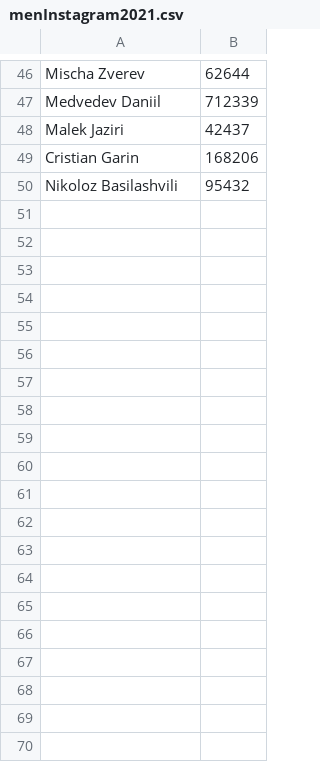
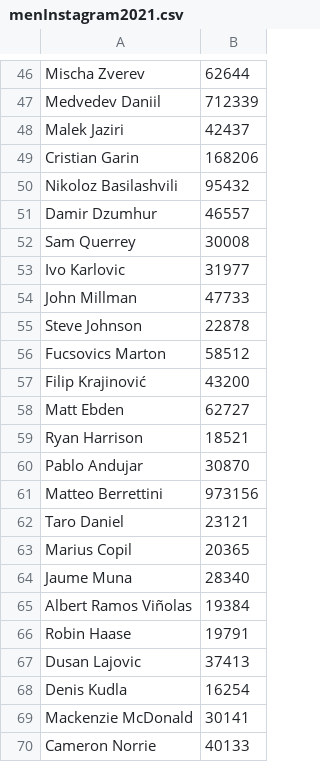
Before and after one commit to ahendler/TennisBets, a CSV file: previa/data/external/menInstagram2021.csv, drawn as a sheet; only a part is shown, gaps mark what is left out; the diff covers the shown part only.

Commit message:
More Instagram profiles

```diff
--- a/previa/data/external/menInstagram2021.csv
+++ b/previa/data/external/menInstagram2021.csv
@@ -50 +50,21 @@ Cristian Garin,168206
 Nikoloz Basilashvili,95432
+Damir Dzumhur,46557
+Sam Querrey,30008
+Ivo Karlovic,31977
+John Millman,47733
+Steve Johnson,22878
+Fucsovics Marton,58512
+Filip Krajinović,43200
+Matt Ebden,62727
+Ryan Harrison,18521
+Pablo Andujar,30870
+Matteo Berrettini,973156
+Taro Daniel,23121
+Marius Copil,20365
+Jaume Muna,28340
+Albert Ramos Viñolas,19384
+Robin Haase,19791
+Dusan Lajovic,37413
+Denis Kudla,16254
+Mackenzie McDonald,30141
+Cameron Norrie,40133
```
Also changed, not shown: 10 added rows elsewhere in this file, 14 other files.
